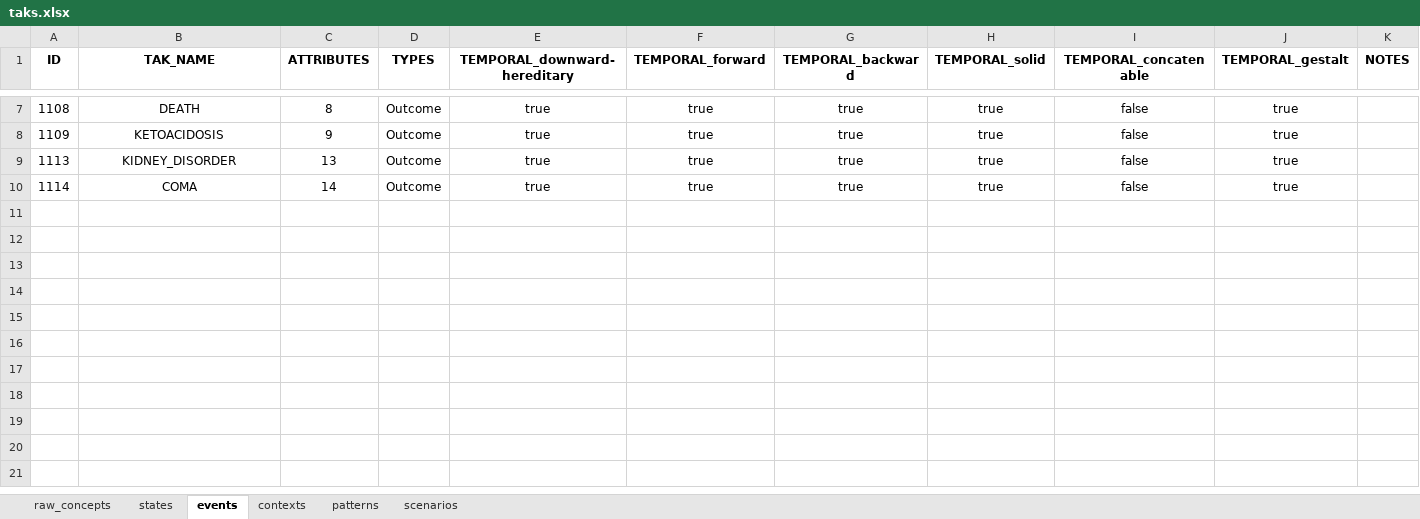
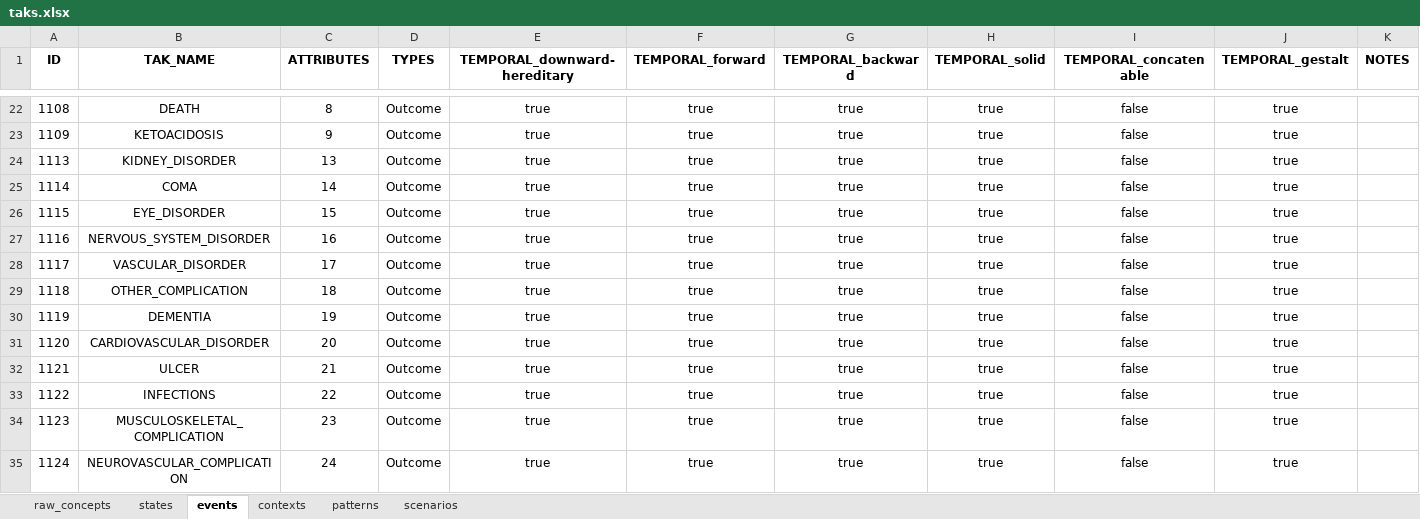
Before and after one commit to shaharoded/TAKAutomator, an Excel workbook: taks.xlsx, sheet events, drawn as a sheet; only a part is shown, gaps mark what is left out; values as stored, in another font and other column widths than the file's, no borders; the diff covers the shown part only; the diff names each change by its address in the sheet, - before the commit and + after, or states it on an @@ line.

```diff
--- a/taks.xlsx (sheet events)
+++ b/taks.xlsx (sheet events)
+row 26: 1115 | EYE_DISORDER | 15 | Outcome | true | true | true | true | false | true
+row 27: 1116 | NERVOUS_SYSTEM_DISORDER | 16 | Outcome | true | true | true | true | false | true
+row 28: 1117 | VASCULAR_DISORDER | 17 | Outcome | true | true | true | true | false | true
+row 29: 1118 | OTHER_COMPLICATION | 18 | Outcome | true | true | true | true | false | true
+row 30: 1119 | DEMENTIA | 19 | Outcome | true | true | true | true | false | true
+row 31: 1120 | CARDIOVASCULAR_DISORDER | 20 | Outcome | true | true | true | true | false | true
+row 32: 1121 | ULCER | 21 | Outcome | true | true | true | true | false | true
+row 33: 1122 | INFECTIONS | 22 | Outcome | true | true | true | true | false | true
+row 34: 1123 | MUSCULOSKELETAL_COMPLICATION | 23 | Outcome | true | true | true | true | false | true
+row 35: 1124 | NEUROVASCULAR_COMPLICATION | 24 | Outcome | true | true | true | true | false | true
```
Also changed, not shown: 15 added rows elsewhere in this sheet, sheet raw_concepts, sheet states, sheet contexts, formulas that keep their value.
